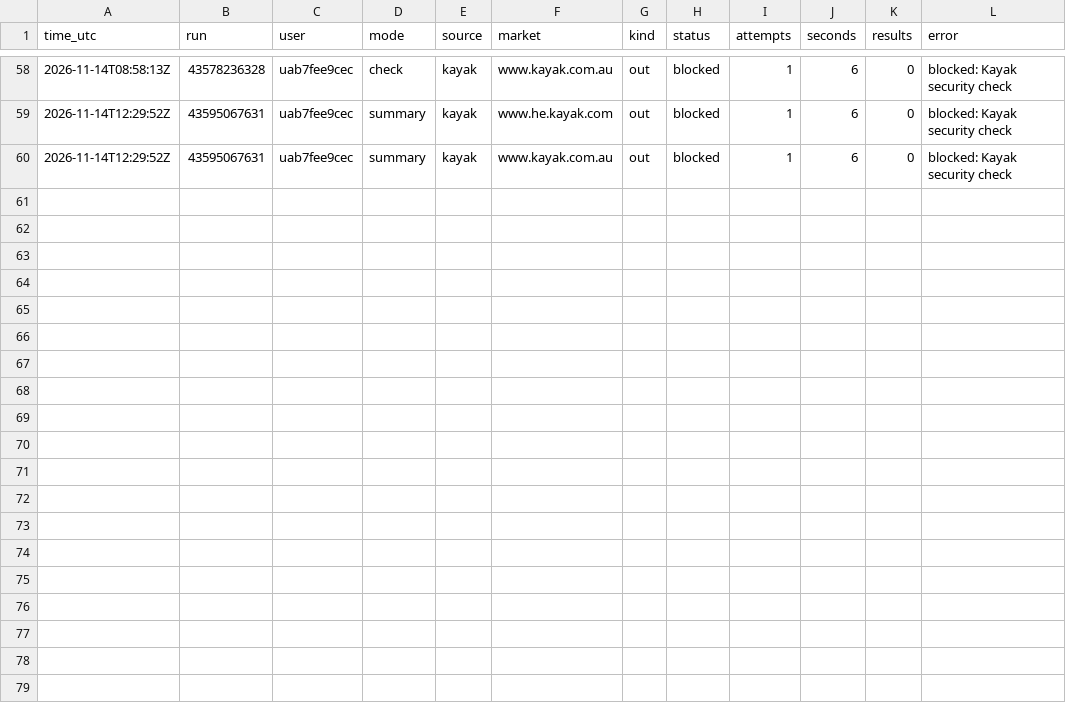
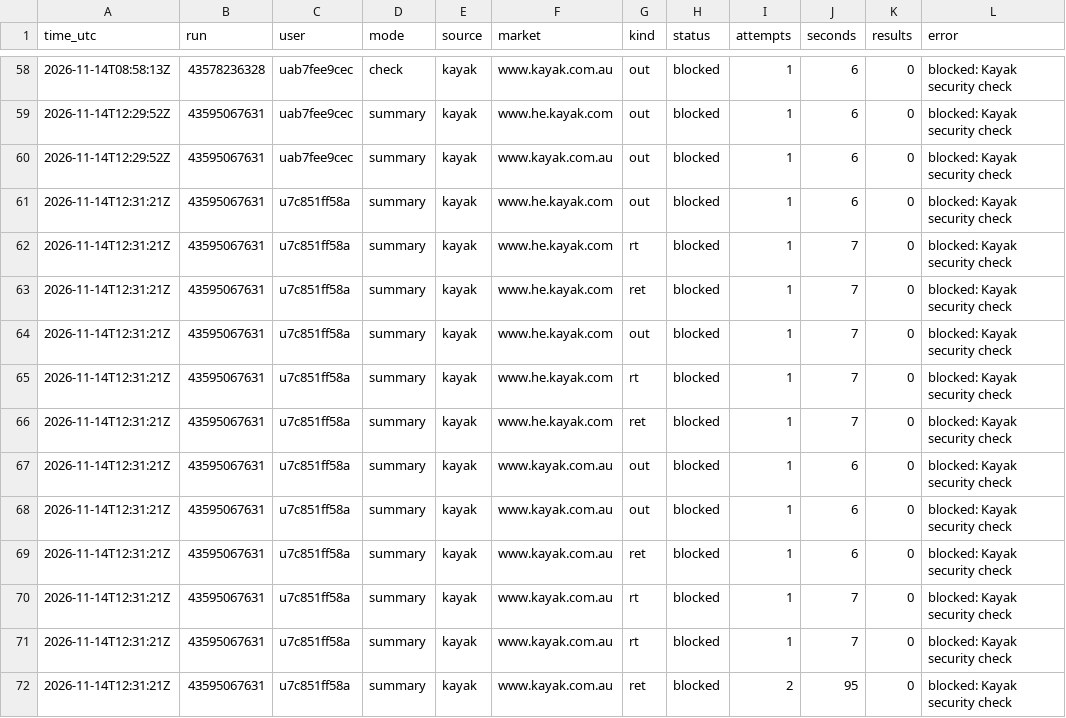
Before and after one commit to mrTal77/flight-bot, a CSV file: logs/searches.csv, drawn as a sheet; only a part is shown, gaps mark what is left out; the diff names each change by its address in the sheet, - before the commit and + after, or states it on an @@ line.

```diff
--- a/logs/searches.csv
+++ b/logs/searches.csv
+row 61: 2026-11-14T12:31:21Z | 43595067631 | u7c851ff58a | summary | kayak | www.he.kayak.com | out | blocked | 1 | 6 | 0 | blocked: Kayak security check
+row 62: 2026-11-14T12:31:21Z | 43595067631 | u7c851ff58a | summary | kayak | www.he.kayak.com | rt | blocked | 1 | 7 | 0 | blocked: Kayak security check
+row 63: 2026-11-14T12:31:21Z | 43595067631 | u7c851ff58a | summary | kayak | www.he.kayak.com | ret | blocked | 1 | 7 | 0 | blocked: Kayak security check
+row 64: 2026-11-14T12:31:21Z | 43595067631 | u7c851ff58a | summary | kayak | www.he.kayak.com | out | blocked | 1 | 7 | 0 | blocked: Kayak security check
+row 65: 2026-11-14T12:31:21Z | 43595067631 | u7c851ff58a | summary | kayak | www.he.kayak.com | rt | blocked | 1 | 7 | 0 | blocked: Kayak security check
+row 66: 2026-11-14T12:31:21Z | 43595067631 | u7c851ff58a | summary | kayak | www.he.kayak.com | ret | blocked | 1 | 7 | 0 | blocked: Kayak security check
+row 67: 2026-11-14T12:31:21Z | 43595067631 | u7c851ff58a | summary | kayak | www.kayak.com.au | out | blocked | 1 | 6 | 0 | blocked: Kayak security check
+row 68: 2026-11-14T12:31:21Z | 43595067631 | u7c851ff58a | summary | kayak | www.kayak.com.au | out | blocked | 1 | 6 | 0 | blocked: Kayak security check
+row 69: 2026-11-14T12:31:21Z | 43595067631 | u7c851ff58a | summary | kayak | www.kayak.com.au | ret | blocked | 1 | 6 | 0 | blocked: Kayak security check
+row 70: 2026-11-14T12:31:21Z | 43595067631 | u7c851ff58a | summary | kayak | www.kayak.com.au | rt | blocked | 1 | 7 | 0 | blocked: Kayak security check
+row 71: 2026-11-14T12:31:21Z | 43595067631 | u7c851ff58a | summary | kayak | www.kayak.com.au | rt | blocked | 1 | 7 | 0 | blocked: Kayak security check
+row 72: 2026-11-14T12:31:21Z | 43595067631 | u7c851ff58a | summary | kayak | www.kayak.com.au | ret | blocked | 2 | 95 | 0 | blocked: Kayak security check
```
Also changed, not shown: logs/runs.csv, 1 other file.
